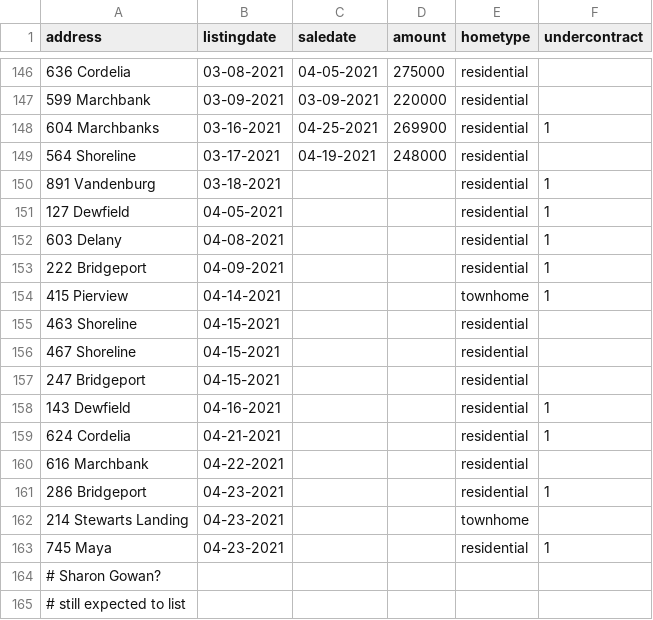
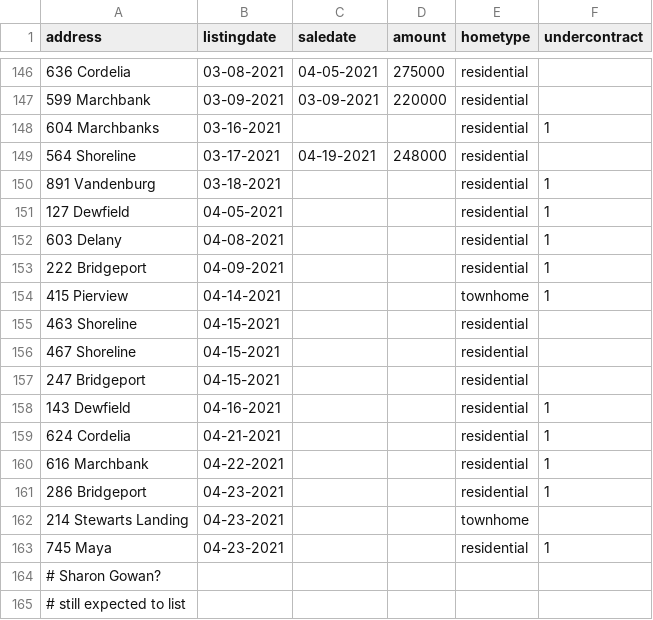
Before and after one commit to robhanssen/glenlake-homesales-old, a CSV file: homesalesdata-source.csv, drawn as a sheet; only a part is shown, gaps mark what is left out.

```diff
--- a/homesalesdata-source.csv
+++ b/homesalesdata-source.csv
@@ -147,3 +147,3 @@
 599 Marchbank,03-09-2021,03-09-2021,220000,residential,
-604 Marchbanks,03-16-2021,04-25-2021,269900,residential,1
+604 Marchbanks,03-16-2021,,,residential,1
 564 Shoreline,03-17-2021,04-19-2021,248000,residential,
@@ -159,3 +159,3 @@
 624 Cordelia,04-21-2021,,,residential,1
-616 Marchbank,04-22-2021,,,residential,
+616 Marchbank,04-22-2021,,,residential,1
 286 Bridgeport,04-23-2021,,,residential,1
```
Also changed, not shown: data/homesales_processeddata.csv, data/listing-overview-by-year.csv, 16 other files.
